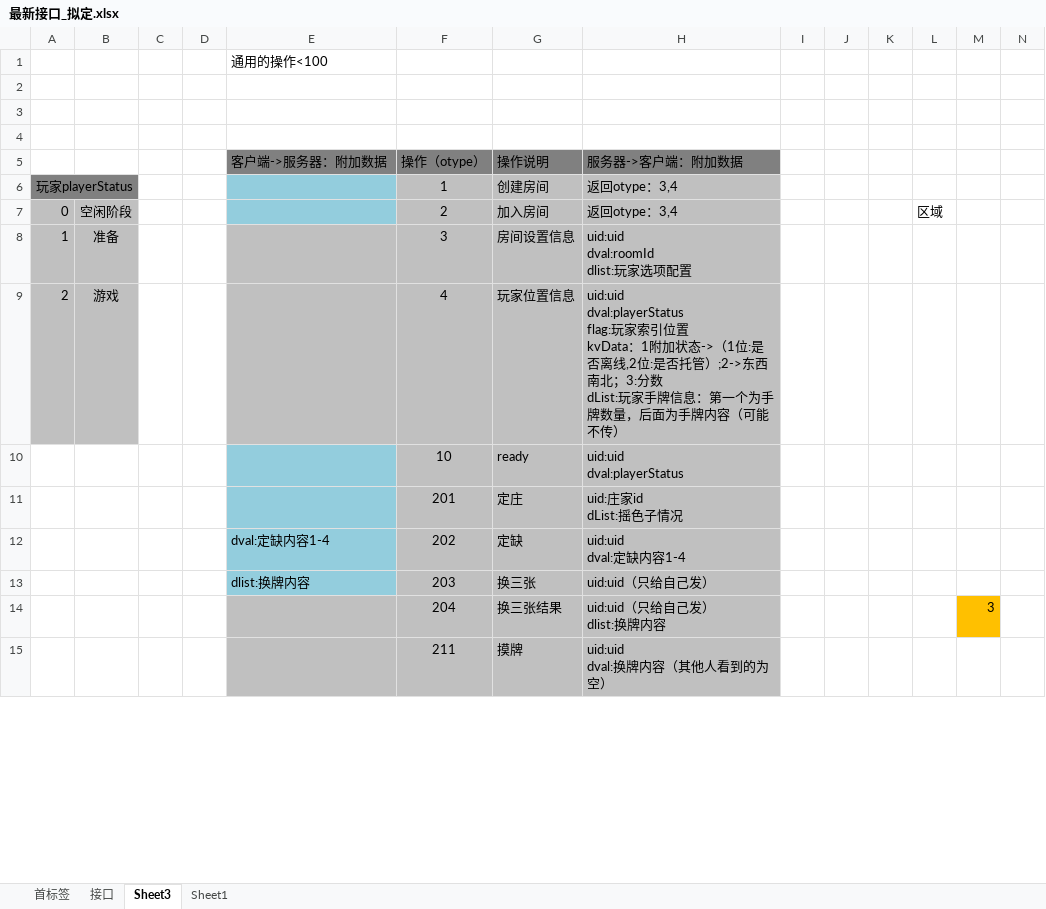
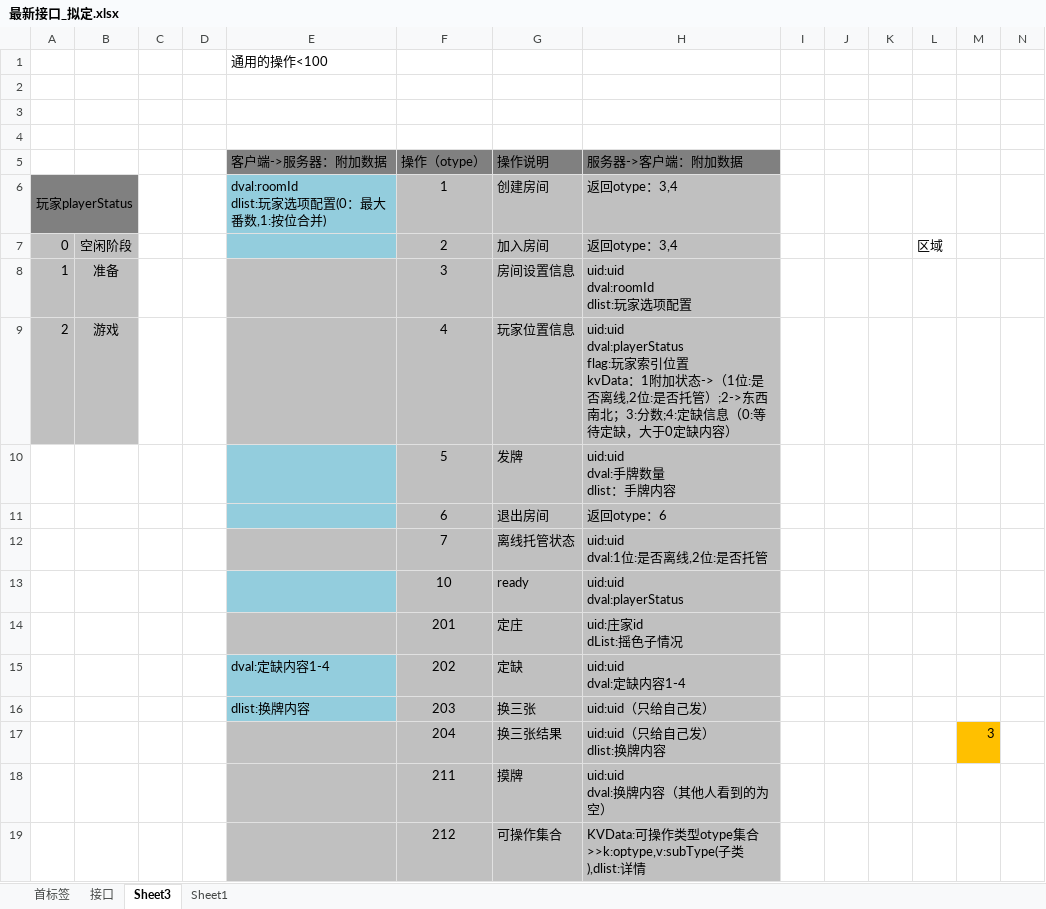
Before and after one commit to leroyBoys/LGameQiPai, an Excel workbook: doc/最新接口_拟定.xlsx, sheet Sheet3, drawn as a sheet; only a part is shown; values as stored, in another font and other column widths than the file's, no borders; addresses are those after the commit; rows hold the shown columns only; ↵ is a line break in a cell; the diff covers the shown part only; the diff names each change by its address in the sheet, - before the commit and + after, or states it on an @@ line.

Commit message:
sssssssssssss

```diff
--- a/doc/最新接口_拟定.xlsx (sheet Sheet3)
+++ b/doc/最新接口_拟定.xlsx (sheet Sheet3)
-E6 (客户端->服务器：附加数据): (empty)
+E6 (客户端->服务器：附加数据): dval:roomId ↵ dlist:玩家选项配置(0：最大番数,1:按位合并)
-H9 (服务器->客户端：附加数据): …；3:分数 ↵ dList:玩家手牌信息：第一个为手牌数量，后面为手牌内容（可能不传）
+H9 (服务器->客户端：附加数据): …；3:分数;4:定缺信息（0:等待定缺，大于0定缺内容）
+row 10:  |  |  |  |  | 5 | 发牌 | uid:uid ↵ dval:手牌数量 ↵ dlist：手牌内容
+row 11:  |  |  |  |  | 6 | 退出房间 | 返回otype：6
+row 12:  |  |  |  |  | 7 | 离线托管状态 | uid:uid ↵ dval:1位:是否离线,2位:是否托管
-E14 fill: #93CDDD
+E14 fill: #C0C0C0
+row 19:  |  |  |  |  | 212 | 可操作集合 | KVData:可操作类型otype集合>>k:optype,v:subType(子类),dlist:详情
```
Also changed, not shown: 28 added rows, 1 moved row, 9 edited cells, cell formats and merged cells elsewhere in this sheet, sheet 首标签, sheet 接口.
